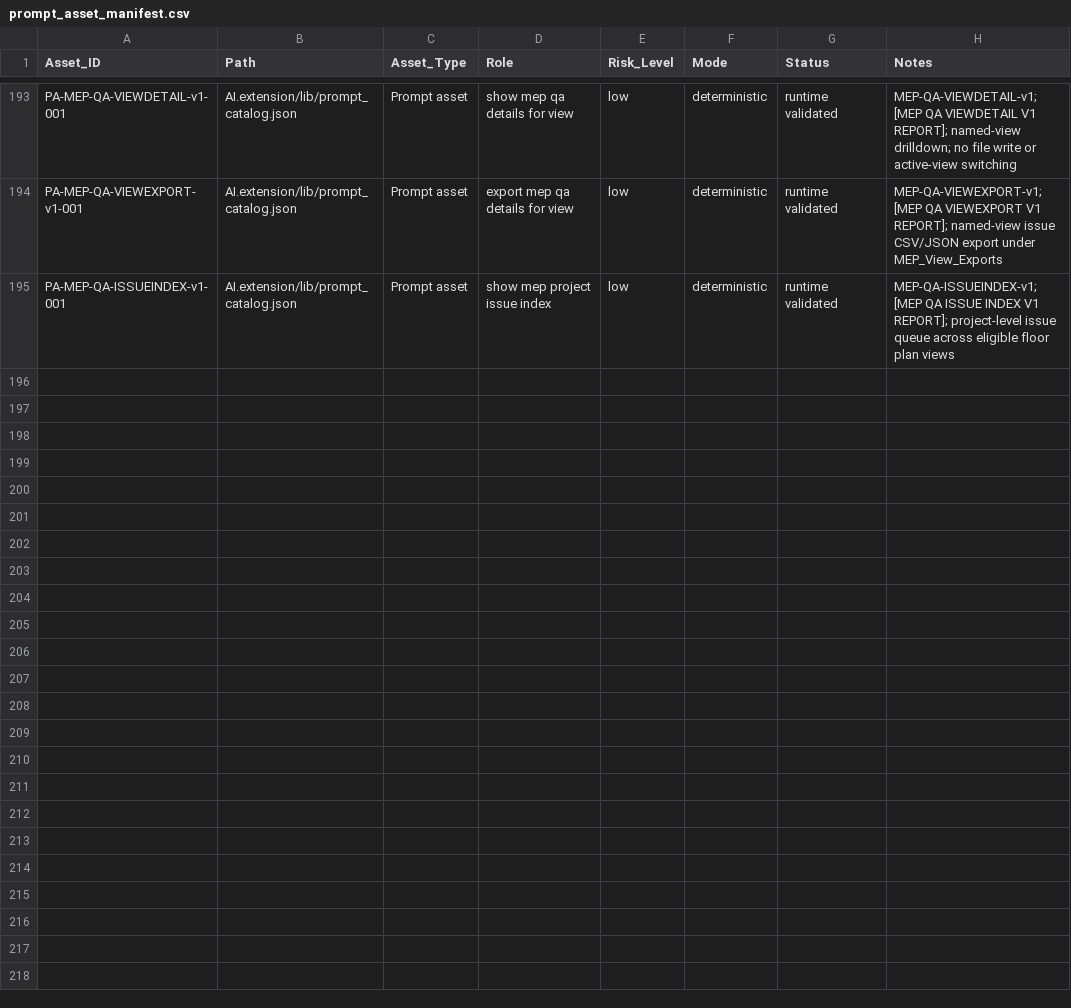
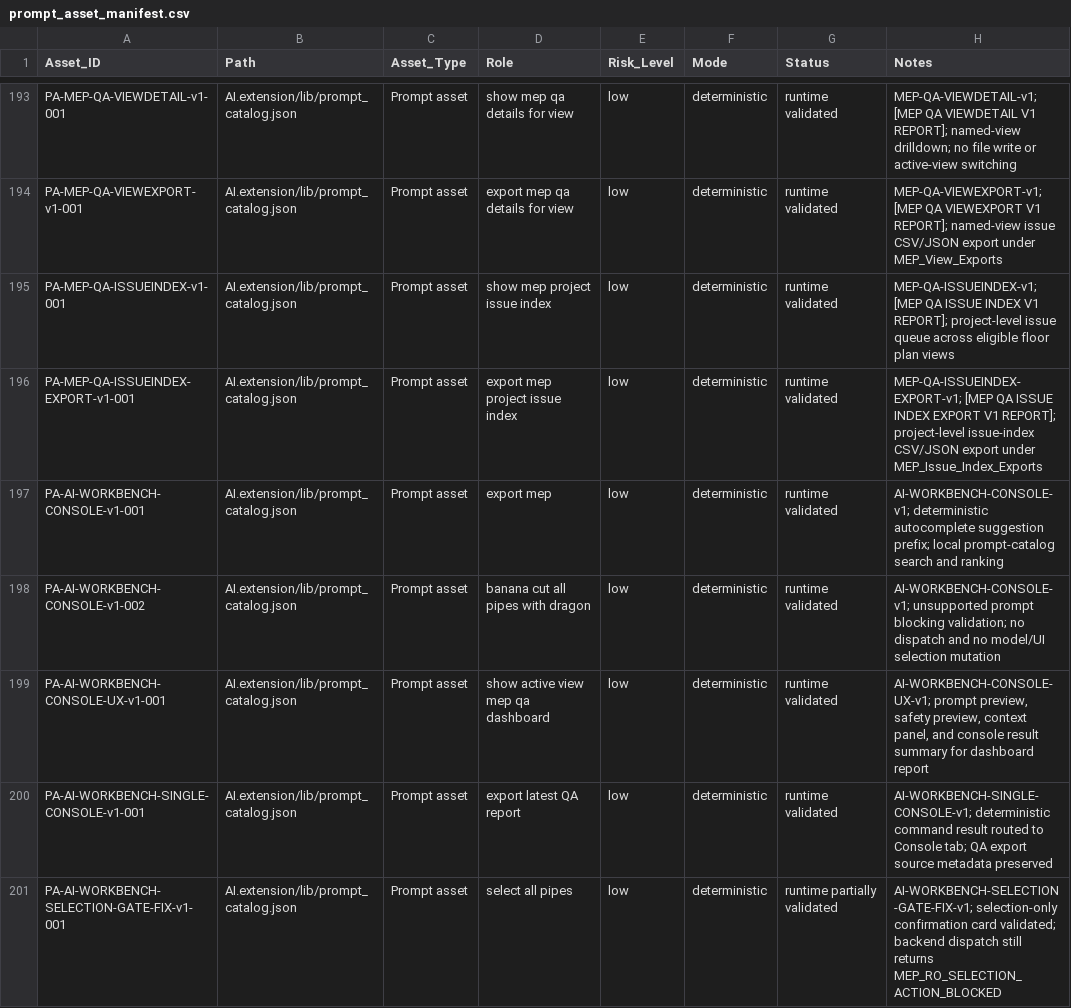
Before and after one commit to BIM3DNA/AI-Systems-Intelligent-Automation, a CSV file: WBSO/Data_Models/prompt_asset_manifest.csv, drawn as a sheet; only a part is shown, gaps mark what is left out.

```diff
--- a/WBSO/Data_Models/prompt_asset_manifest.csv
+++ b/WBSO/Data_Models/prompt_asset_manifest.csv
@@ -195 +195,7 @@ PA-MEP-QA-VIEWEXPORT-v1-001,AI.extension/lib/prompt_catalog.json,Prompt asset,ex
 PA-MEP-QA-ISSUEINDEX-v1-001,AI.extension/lib/prompt_catalog.json,Prompt asset,show mep project issue index,low,deterministic,runtime validated,"MEP-QA-ISSUEINDEX-v1; [MEP QA ISSUE INDEX V1 REPORT]; project-level issue queue across eligible floor plan views"
+PA-MEP-QA-ISSUEINDEX-EXPORT-v1-001,AI.extension/lib/prompt_catalog.json,Prompt asset,export mep project issue index,low,deterministic,runtime validated,"MEP-QA-ISSUEINDEX-EXPORT-v1; [MEP QA ISSUE INDEX EXPORT V1 REPORT]; project-level issue-index CSV/JSON export under MEP_Issue_Index_Exports"
+PA-AI-WORKBENCH-CONSOLE-v1-001,AI.extension/lib/prompt_catalog.json,Prompt asset,export mep,low,deterministic,runtime validated,"AI-WORKBENCH-CONSOLE-v1; deterministic autocomplete suggestion prefix; local prompt-catalog search and ranking"
+PA-AI-WORKBENCH-CONSOLE-v1-002,AI.extension/lib/prompt_catalog.json,Prompt asset,banana cut all pipes with dragon,low,deterministic,runtime validated,"AI-WORKBENCH-CONSOLE-v1; unsupported prompt blocking validation; no dispatch and no model/UI selection mutation"
+PA-AI-WORKBENCH-CONSOLE-UX-v1-001,AI.extension/lib/prompt_catalog.json,Prompt asset,show active view mep qa dashboard,low,deterministic,runtime validated,"AI-WORKBENCH-CONSOLE-UX-v1; prompt preview, safety preview, context panel, and console result summary for dashboard report"
+PA-AI-WORKBENCH-SINGLE-CONSOLE-v1-001,AI.extension/lib/prompt_catalog.json,Prompt asset,export latest QA report,low,deterministic,runtime validated,"AI-WORKBENCH-SINGLE-CONSOLE-v1; deterministic command result routed to Console tab; QA export source metadata preserved"
+PA-AI-WORKBENCH-SELECTION-GATE-FIX-v1-001,AI.extension/lib/prompt_catalog.json,Prompt asset,select all pipes,low,deterministic,runtime partially validated,"AI-WORKBENCH-SELECTION-GATE-FIX-v1; selection-only confirmation card validated; backend dispatch still returns MEP_RO_SELECTION_ACTION_BLOCKED"
```
Also changed, not shown: WBSO/Testing_Validation/experiment_log.csv, 7 other files.
